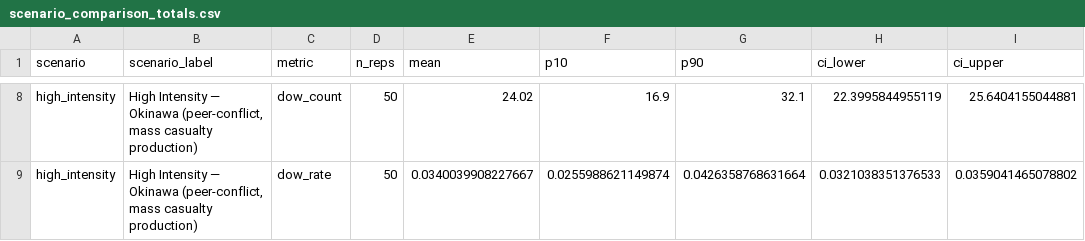
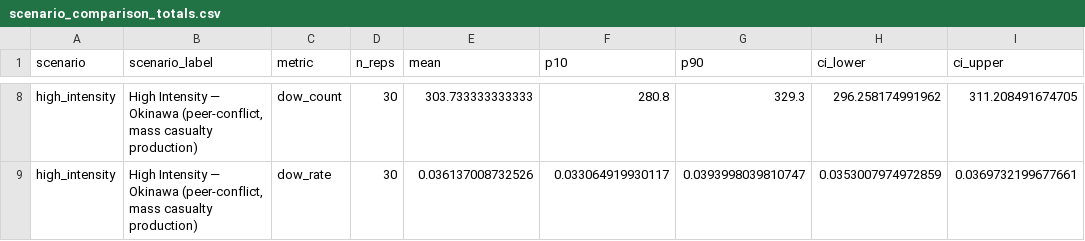
Before and after one commit to natosys/Battlefield-Casualty-Handling, a CSV file: data/scenarios/scenario_comparison_totals.csv, drawn as a sheet; only a part is shown, gaps mark what is left out; the diff covers the shown part only.

```diff
--- a/data/scenarios/scenario_comparison_totals.csv
+++ b/data/scenarios/scenario_comparison_totals.csv
@@ -8,2 +8,2 @@
-"high_intensity","High Intensity — Okinawa (peer-conflict, mass casualty production)","dow_count",50,24.02,16.9,32.1,22.3995844955119,25.6404155044881
-"high_intensity","High Intensity — Okinawa (peer-conflict, mass casualty production)","dow_rate",50,0.0340039908227667,0.0255988621149874,0.0426358768631664,0.0321038351376533,0.0359041465078802
+"high_intensity","High Intensity — Okinawa (peer-conflict, mass casualty production)","dow_count",30,303.733333333333,280.8,329.3,296.258174991962,311.208491674705
+"high_intensity","High Intensity — Okinawa (peer-conflict, mass casualty production)","dow_rate",30,0.036137008732526,0.033064919930117,0.0393998039810747,0.0353007974972859,0.0369732199677661
```
Also changed, not shown: 36 edited cells elsewhere in this file, data/scenarios/scenario_comparison_queues.csv, data/scenarios/scenario_queue_groups.csv, 2 other files.
